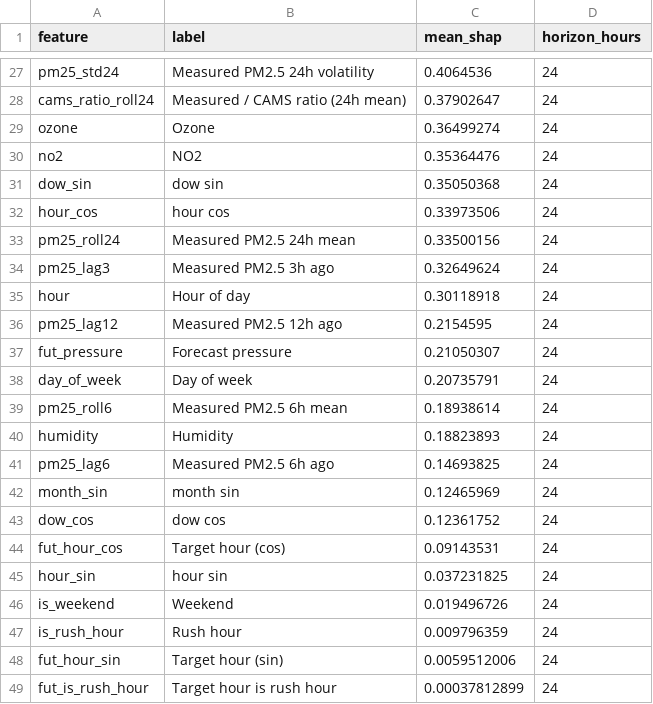
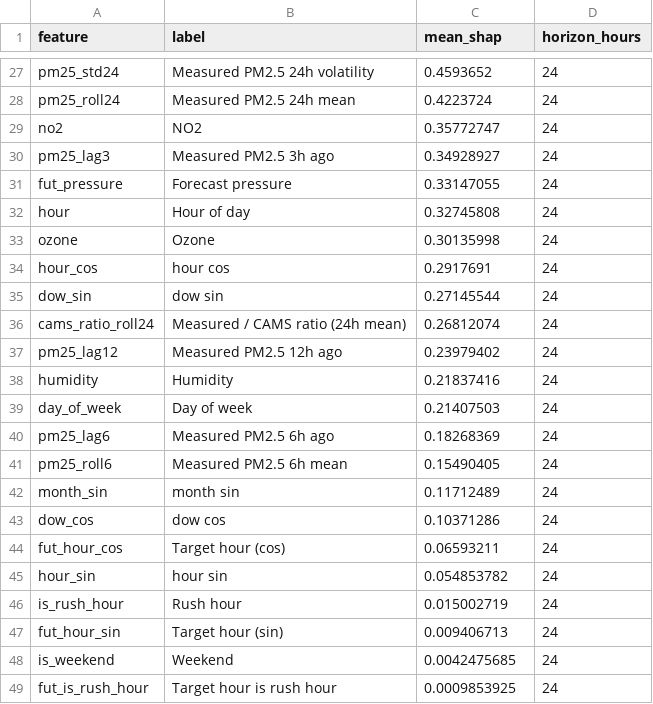
Before and after one commit to MufeedHaider/karachi-aqi-predictor, a CSV file: models/shap_importance.csv, drawn as a sheet; only a part is shown, gaps mark what is left out; removed rows and columns are numbered as before the commit, all else as after; the diff covers the shown part only; the diff names each change by its address in the sheet, - before the commit and + after, or states it on an @@ line.

```diff
--- a/models/shap_importance.csv
+++ b/models/shap_importance.csv
-C27 (mean_shap): 0.4064536
+C27 (mean_shap): 0.4593652
-row 28: cams_ratio_roll24 | Measured / CAMS ratio (24h mean) | 0.37902647 | 24
-row 29: ozone | Ozone | 0.36499274 | 24
-row 30: no2 | NO2 | 0.35364476 | 24
-row 31: dow_sin | dow sin | 0.35050368 | 24
-row 32: hour_cos | hour cos | 0.33973506 | 24
-C28 (mean_shap): 0.33500156
+C28 (mean_shap): 0.4223724
+row 29: no2 | NO2 | 0.35772747 | 24
-C30 (mean_shap): 0.32649624
+C30 (mean_shap): 0.34928927
+row 31: fut_pressure | Forecast pressure | 0.33147055 | 24
-C32 (mean_shap): 0.30118918
+C32 (mean_shap): 0.32745808
+row 33: ozone | Ozone | 0.30135998 | 24
+row 34: hour_cos | hour cos | 0.2917691 | 24
+row 35: dow_sin | dow sin | 0.27145544 | 24
+row 36: cams_ratio_roll24 | Measured / CAMS ratio (24h mean) | 0.26812074 | 24
-C37 (mean_shap): 0.2154595
+C37 (mean_shap): 0.23979402
-row 37: fut_pressure | Forecast pressure | 0.21050307 | 24
-row 38: day_of_week | Day of week | 0.20735791 | 24
-row 39: pm25_roll6 | Measured PM2.5 6h mean | 0.18938614 | 24
-C38 (mean_shap): 0.18823893
+C38 (mean_shap): 0.21837416
+row 39: day_of_week | Day of week | 0.21407503 | 24
-C40 (mean_shap): 0.14693825
+C40 (mean_shap): 0.18268369
+row 41: pm25_roll6 | Measured PM2.5 6h mean | 0.15490405 | 24
-C42 (mean_shap): 0.12465969
+C42 (mean_shap): 0.11712489
-C43 (mean_shap): 0.12361752
+C43 (mean_shap): 0.10371286
-C44 (mean_shap): 0.09143531
+C44 (mean_shap): 0.06593211
-C45 (mean_shap): 0.037231825
+C45 (mean_shap): 0.054853782
-row 46: is_weekend | Weekend | 0.019496726 | 24
-C46 (mean_shap): 0.009796359
+C46 (mean_shap): 0.015002719
-C47 (mean_shap): 0.0059512006
+C47 (mean_shap): 0.009406713
+row 48: is_weekend | Weekend | 0.0042475685 | 24
-C49 (mean_shap): 0.00037812899
+C49 (mean_shap): 0.0009853925
```
Also changed, not shown: 7 added rows, 7 removed rows and 18 edited cells elsewhere in this file, data/forecast_72hr.csv, data/ground_history.csv, 15 other files.
